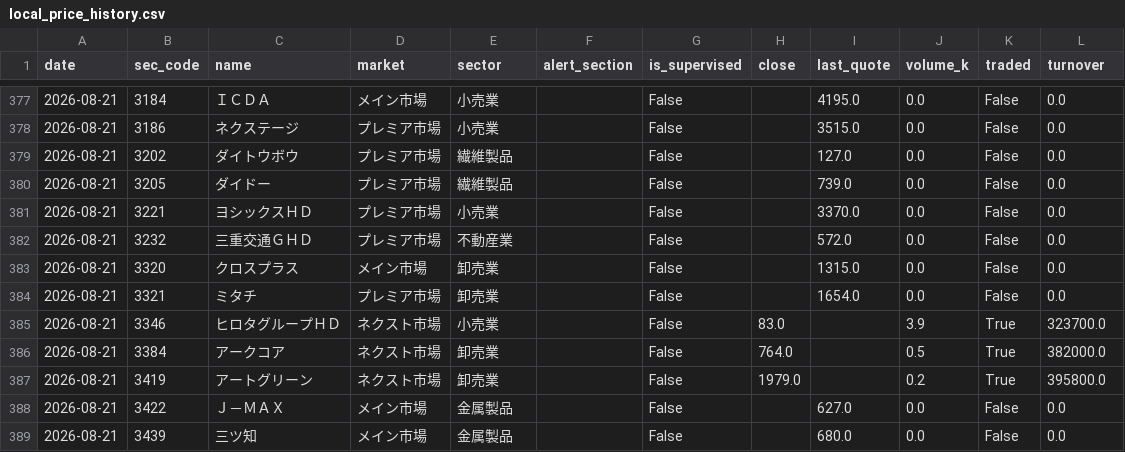
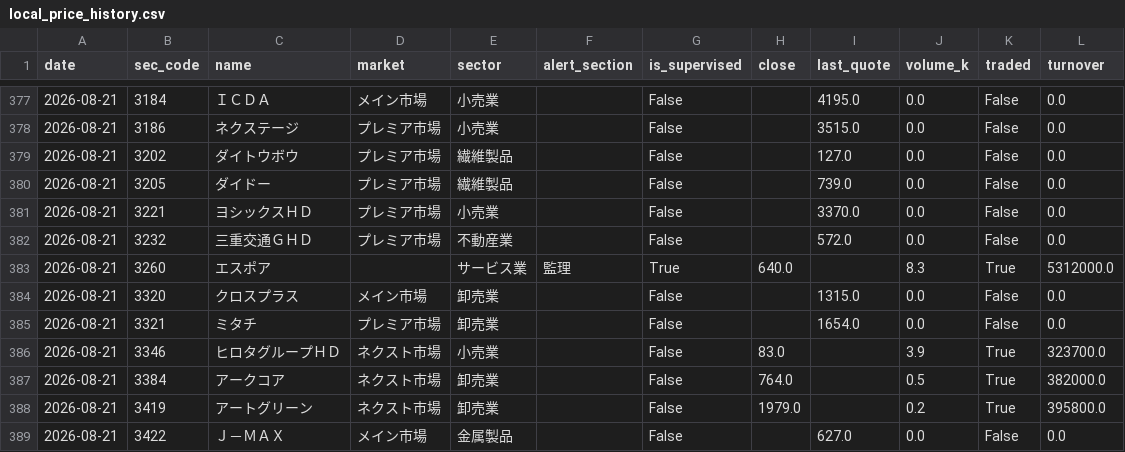
Before and after one commit to koureisyayou/kensaku_net001, a CSV file: local_price_history.csv, drawn as a sheet; only a part is shown, gaps mark what is left out; the shorter side is filled out with more unchanged rows; the diff names each change by its address in the sheet, - before the commit and + after, or states it on an @@ line.

```diff
--- a/local_price_history.csv
+++ b/local_price_history.csv
+row 383: 2026-08-21 | 3260 | エスポア |  | サービス業 | 監理 | True | 640.0 |  | 8.3 | True | 5312000.0
```
Also changed, not shown: local_prices.csv, processed_docs.csv, 4 other files.
